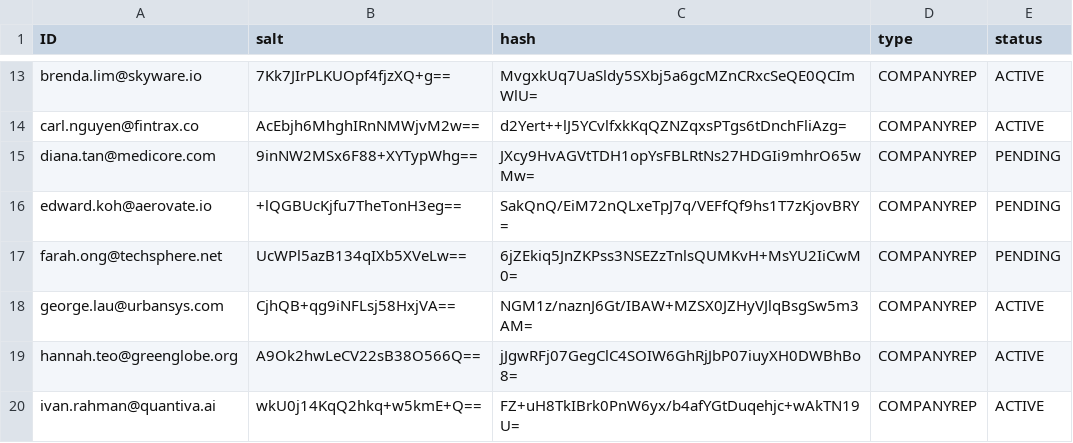
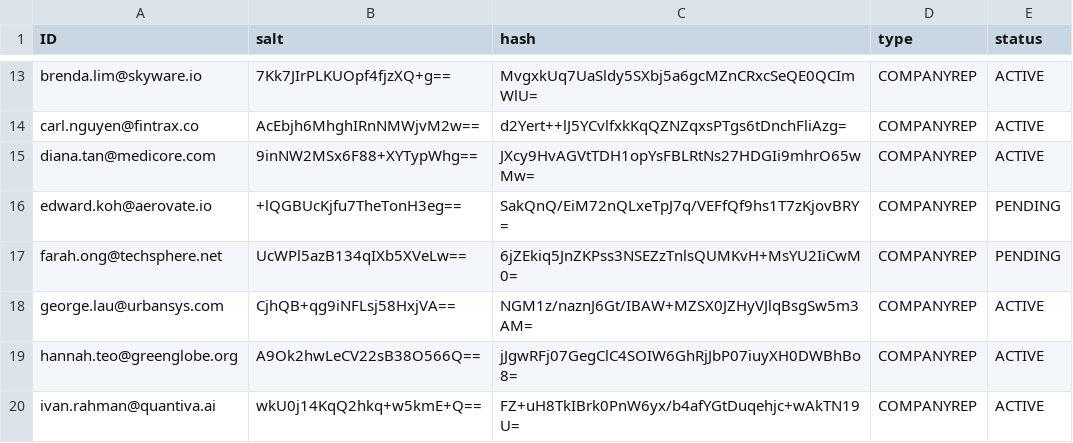
Before and after one commit to Ernest-Low/CT2003_GroupAssignment, a CSV file: data/credentials_list.csv, drawn as a sheet; only a part is shown, gaps mark what is left out.

```diff
--- a/data/credentials_list.csv
+++ b/data/credentials_list.csv
@@ -14,3 +14,3 @@ brenda.lim@skyware.io,7Kk7JIrPLKUOpf4fjzXQ+g==,MvgxkUq7UaSldy5SXbj5a6gcMZnCRxcSe
 carl.nguyen@fintrax.co,AcEbjh6MhghIRnNMWjvM2w==,d2Yert++lJ5YCvlfxkKqQZNZqxsPTgs6tDnchFliAzg=,COMPANYREP,ACTIVE
-diana.tan@medicore.com,9inNW2MSx6F88+XYTypWhg==,JXcy9HvAGVtTDH1opYsFBLRtNs27HDGIi9mhrO65wMw=,COMPANYREP,PENDING
+diana.tan@medicore.com,9inNW2MSx6F88+XYTypWhg==,JXcy9HvAGVtTDH1opYsFBLRtNs27HDGIi9mhrO65wMw=,COMPANYREP,ACTIVE
 edward.koh@aerovate.io,+lQGBUcKjfu7TheTonH3eg==,SakQnQ/EiM72nQLxeTpJ7q/VEFfQf9hs1T7zKjovBRY=,COMPANYREP,PENDING
```
Also changed, not shown: data/internships.csv, data/sample_student_list.csv, 9 other files.
